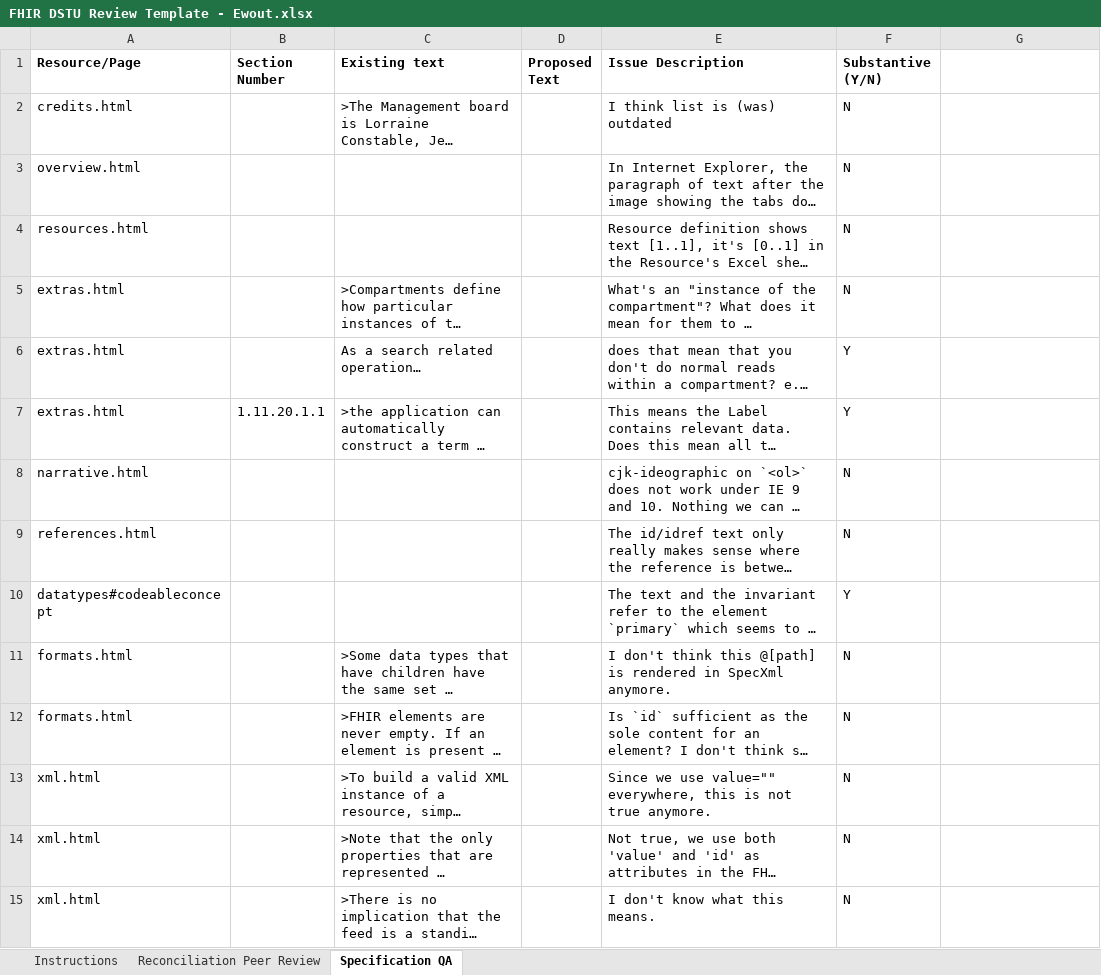
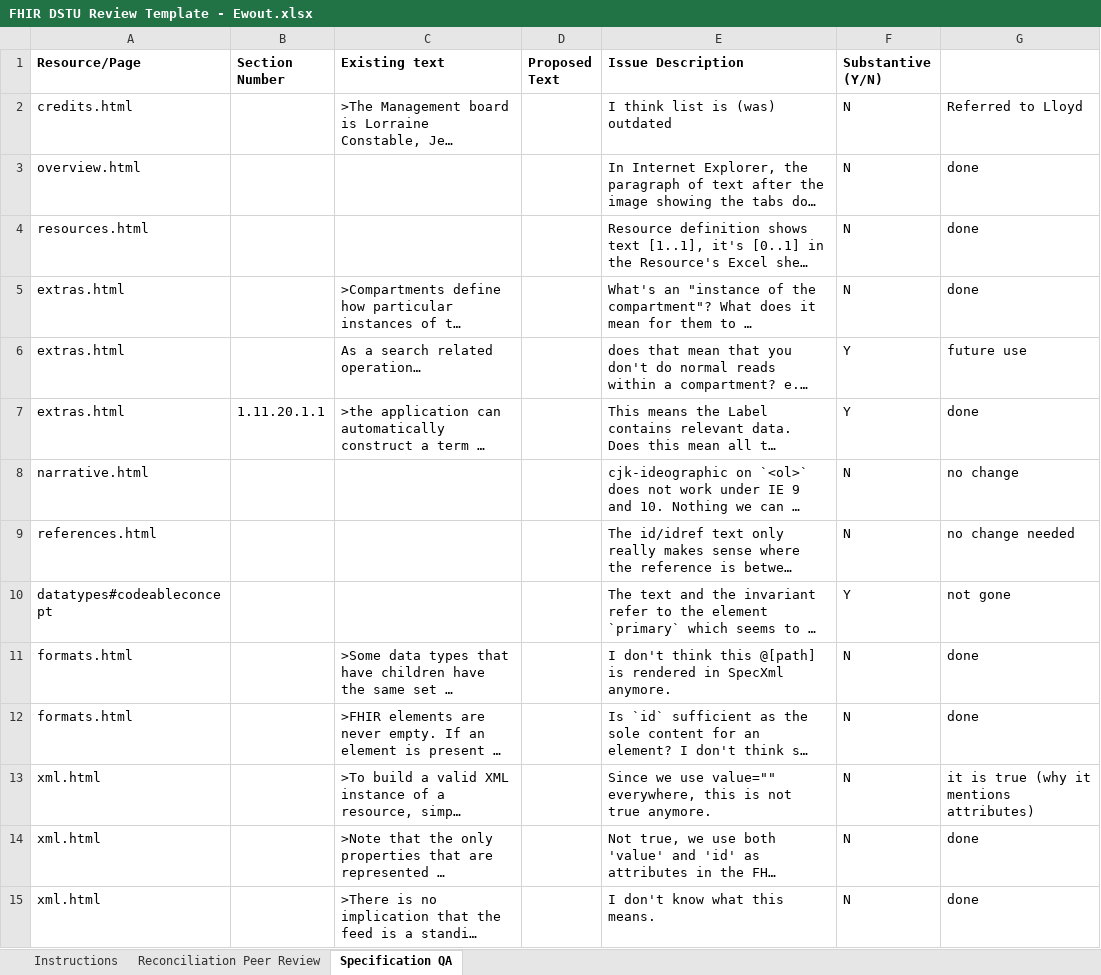
Before and after one commit to kevinpeterson/fhir, an Excel workbook: ballots/2013-09 DSTU/QA/FHIR DSTU Review Template - Ewout.xlsx, sheet Specification QA, drawn as a sheet; only a part is shown; long unchanged cells end in …; values as stored, in another font and other column widths than the file's, no borders; the diff covers the shown part only; the diff names each change by its address in the sheet, - before the commit and + after, or states it on an @@ line.

```diff
--- a/ballots/2013-09 DSTU/QA/FHIR DSTU Review Template - Ewout.xlsx (sheet Specification QA)
+++ b/ballots/2013-09 DSTU/QA/FHIR DSTU Review Template - Ewout.xlsx (sheet Specification QA)
-G2: (empty)
+G2: Referred to Lloyd
-G3:G5: (empty)
+G3:G5: done
-G6: (empty)
+G6: future use
-G7: (empty)
+G7: done
-G8: (empty)
+G8: no change
-G9: (empty)
+G9: no change needed
-G10: (empty)
+G10: not gone
-G11:G12: (empty)
+G11:G12: done
-G13: (empty)
+G13: it is true (why it mentions attributes)
-G14:G15: (empty)
+G14:G15: done
```
Also changed, not shown: 26 edited cells elsewhere in this sheet, ballots/2013-09 DSTU/QA/FHIR DSTU Review Jan 2014 - Shamil Nizamov.xlsx, ballots/2013-09 DSTU/QA/FHIR DSTU Review Template - Eric Haas.xlsx, 52 other files.
